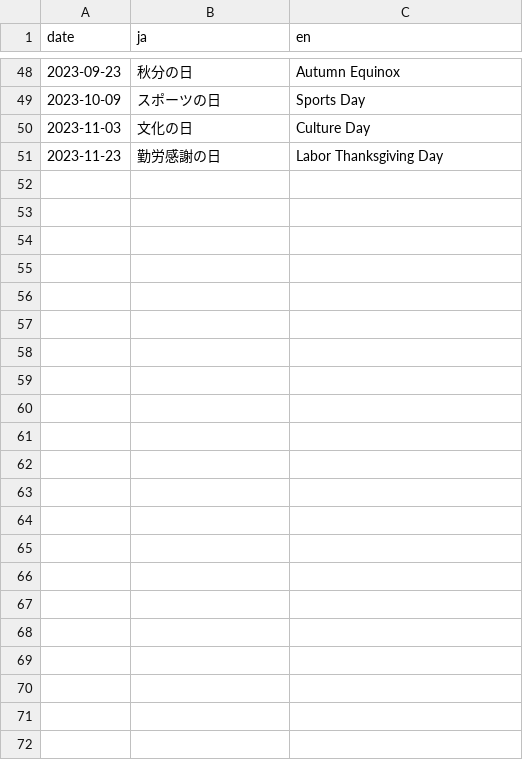
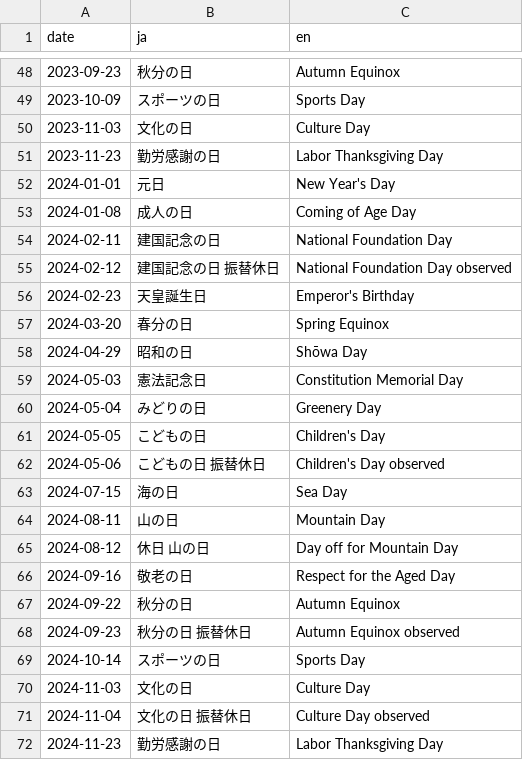
Before and after one commit to htsutsui/japanese-holidays, a CSV file: jp_holidays.csv, drawn as a sheet; only a part is shown, gaps mark what is left out.

```diff
--- a/jp_holidays.csv
+++ b/jp_holidays.csv
@@ -51 +51,22 @@ date,ja,en
 2023-11-23,勤労感謝の日,Labor Thanksgiving Day
+2024-01-01,元日,New Year's Day
+2024-01-08,成人の日,Coming of Age Day
+2024-02-11,建国記念の日,National Foundation Day
+2024-02-12,建国記念の日 振替休日,National Foundation Day observed
+2024-02-23,天皇誕生日,Emperor's Birthday
+2024-03-20,春分の日,Spring Equinox
+2024-04-29,昭和の日,Shōwa Day
+2024-05-03,憲法記念日,Constitution Memorial Day
+2024-05-04,みどりの日,Greenery Day
+2024-05-05,こどもの日,Children's Day
+2024-05-06,こどもの日 振替休日,Children's Day observed
+2024-07-15,海の日,Sea Day
+2024-08-11,山の日,Mountain Day
+2024-08-12,休日 山の日,Day off for Mountain Day
+2024-09-16,敬老の日,Respect for the Aged Day
+2024-09-22,秋分の日,Autumn Equinox
+2024-09-23,秋分の日 振替休日,Autumn Equinox observed
+2024-10-14,スポーツの日,Sports Day
+2024-11-03,文化の日,Culture Day
+2024-11-04,文化の日 振替休日,Culture Day observed
+2024-11-23,勤労感謝の日,Labor Thanksgiving Day
```
Also changed, not shown: 3 other files.
